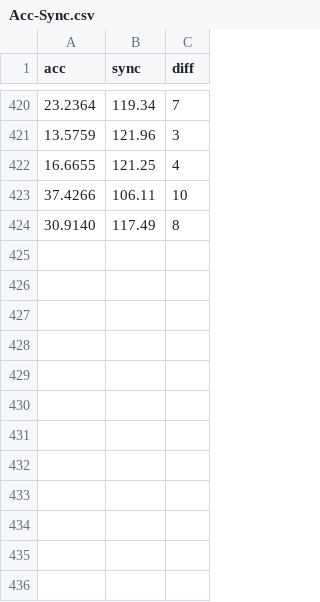
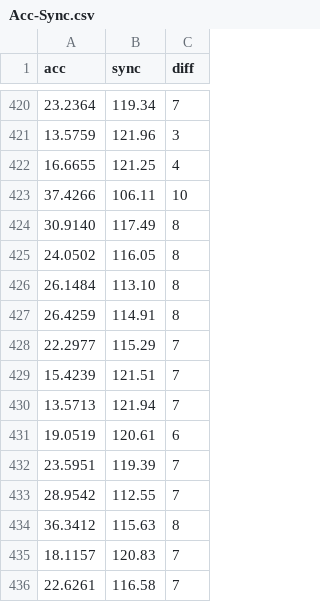
Before and after one commit to Ginsakura/MUSYNXSave, a CSV file: musync_data/Acc-Sync.csv, drawn as a sheet; only a part is shown, gaps mark what is left out; the diff names each change by its address in the sheet, - before the commit and + after, or states it on an @@ line.

```diff
--- a/musync_data/Acc-Sync.csv
+++ b/musync_data/Acc-Sync.csv
+row 425: 24.0502 | 116.05 | 8
+row 426: 26.1484 | 113.10 | 8
+row 427: 26.4259 | 114.91 | 8
+row 428: 22.2977 | 115.29 | 7
+row 429: 15.4239 | 121.51 | 7
+row 430: 13.5713 | 121.94 | 7
+row 431: 19.0519 | 120.61 | 6
+row 432: 23.5951 | 119.39 | 7
+row 433: 28.9542 | 112.55 | 7
+row 434: 36.3412 | 115.63 | 8
+row 435: 18.1157 | 120.83 | 7
+row 436: 22.6261 | 116.58 | 7
```
Also changed, not shown: 5 other files.
